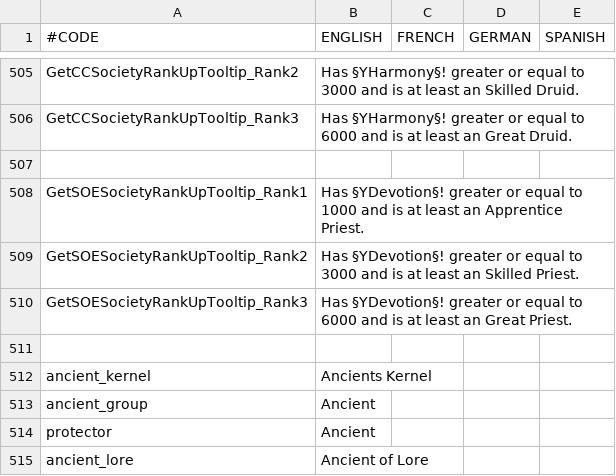
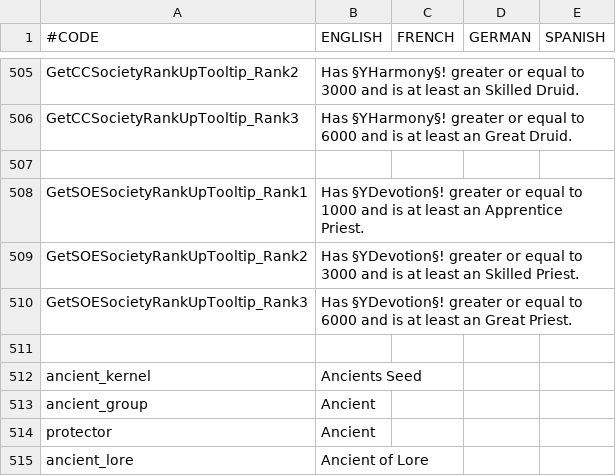
Before and after one commit to Warcraft-GoA-Development-Team/Warcraft-Guardians-of-Azeroth, a CSV file: localisation/wc_sad.csv, drawn as a sheet; only a part is shown, gaps mark what is left out.

```diff
--- a/localisation/wc_sad.csv
+++ b/localisation/wc_sad.csv
@@ -511,3 +511,3 @@ GetSOESocietyRankUpTooltip_Rank3;Has §YDevotion§! greater or equal to 6000 and
 
-ancient_kernel;Ancients Kernel;;;
+ancient_kernel;Ancients Seed;;;
 ancient_group;Ancient;;;
```
Also changed, not shown: 4 other files.
